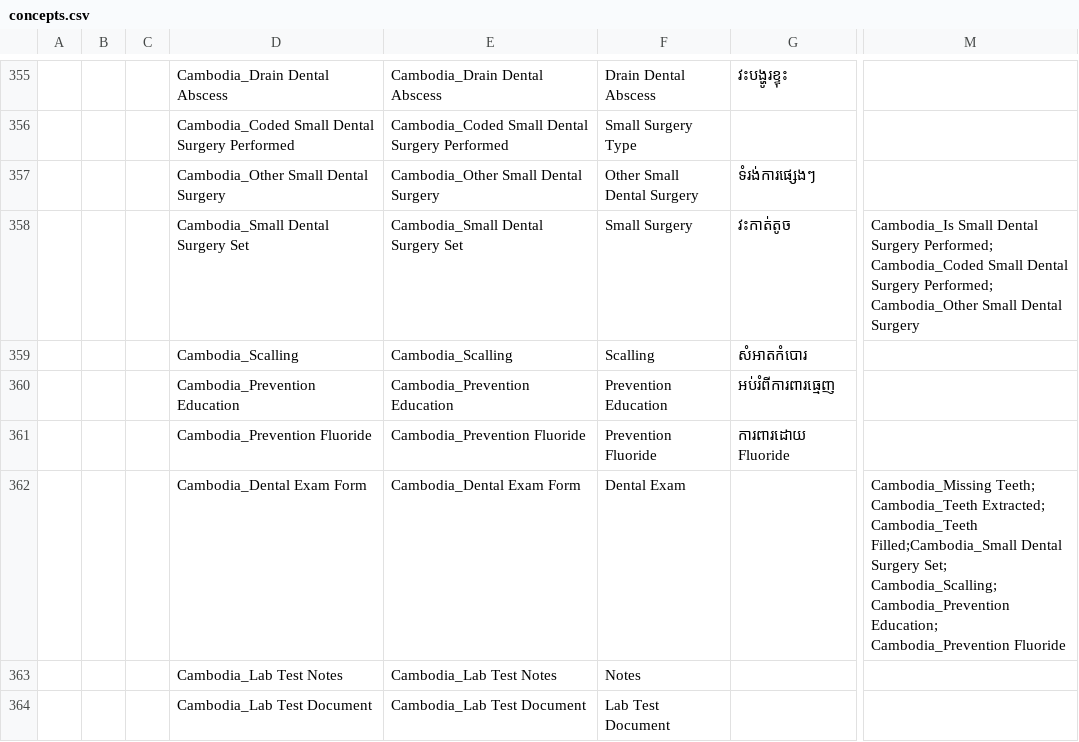
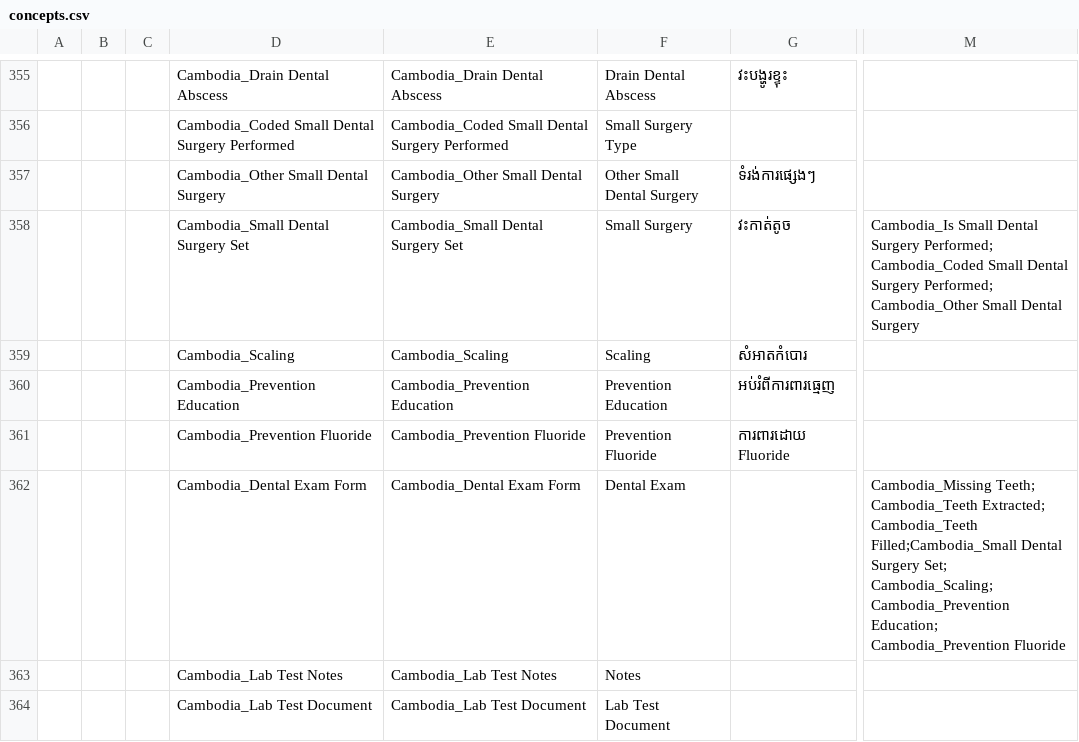
Before and after one commit to rbuisson/openmrs-config-omrs2018, a CSV file: configuration/concepts/concepts.csv, drawn as a sheet; only a part is shown, gaps mark what is left out; the diff names each change by its address in the sheet, - before the commit and + after, or states it on an @@ line.

Commit message:
TLC-33: Rename 'scalling' to 'scaling'
	modified:   configuration/concepts/concepts.csv

```diff
--- a/configuration/concepts/concepts.csv
+++ b/configuration/concepts/concepts.csv
-D359: Cambodia_Scalling
+D359: Cambodia_Scaling
-E359: Cambodia_Scalling
+E359: Cambodia_Scaling
-F359: Scalling
+F359: Scaling
-M362: …Surgery Set; Cambodia_Scalling; Cambodia_Prevention Education;…
+M362: …Surgery Set; Cambodia_Scaling; Cambodia_Prevention Education;…
```
